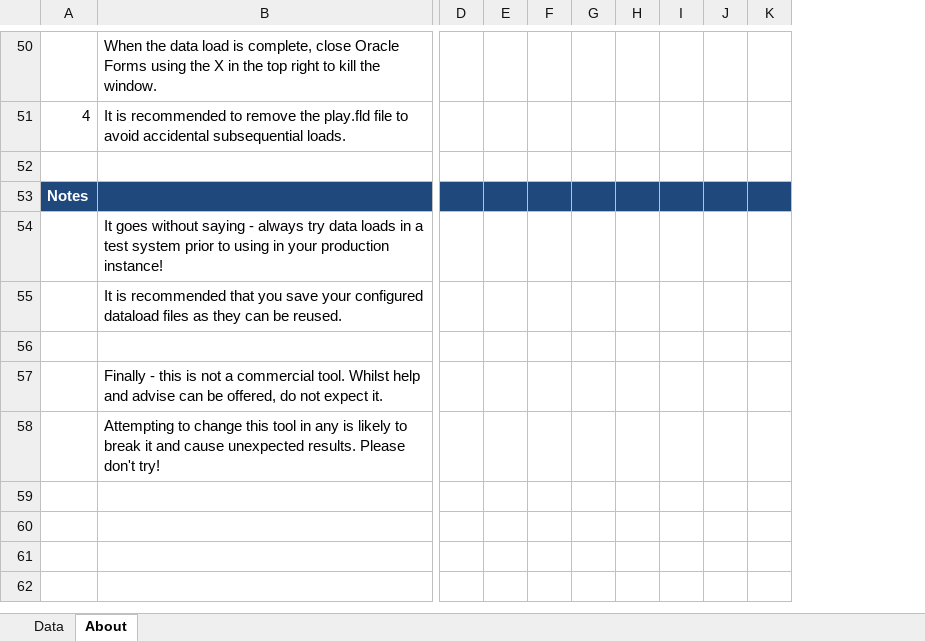
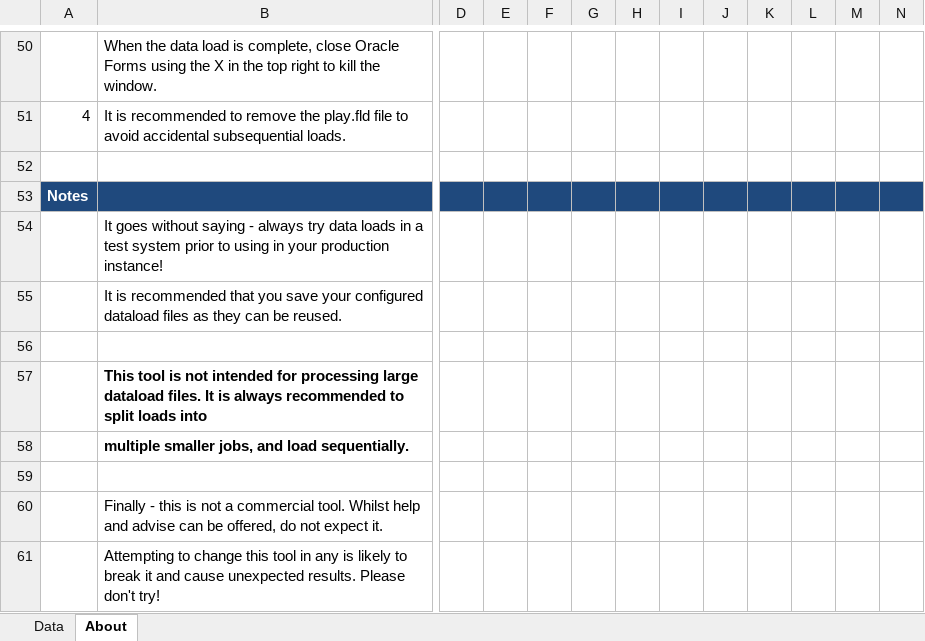
Before and after one commit to johnkeymer/forms_loader, an Excel workbook: Forms Loader.xlsm, sheet About, drawn as a sheet; only a part is shown, gaps mark what is left out; values as stored, in another font and other column widths than the file's, no borders; removed rows and columns are numbered as before the commit, all else as after; rows hold the shown columns only; the diff covers the shown part only; the diff names each change by its address in the sheet, - before the commit and + after, or states it on an @@ line.

Commit message:
Version 0.3
Fixed a couple of bugs when loading a new file without clearing the old one, password protected in-transit protected sheets to avoid unprotecting during loading, updated about page and a few styling tweaks.

```diff
--- a/Forms Loader.xlsm (sheet About)
+++ b/Forms Loader.xlsm (sheet About)
-column H, empty
+column J, empty
+column L, empty
+column M, empty
+column N, empty
+row 57:  | This tool is not intended for processing large dataload files. It is always recommended to split loads into
+row 58:  | multiple smaller jobs, and load sequentially.
+row 59: (empty)
```
Also changed, not shown: 1 added row, 1 removed row, 3 edited cells and cell formats elsewhere in this sheet, sheet Data, charts or pictures.
